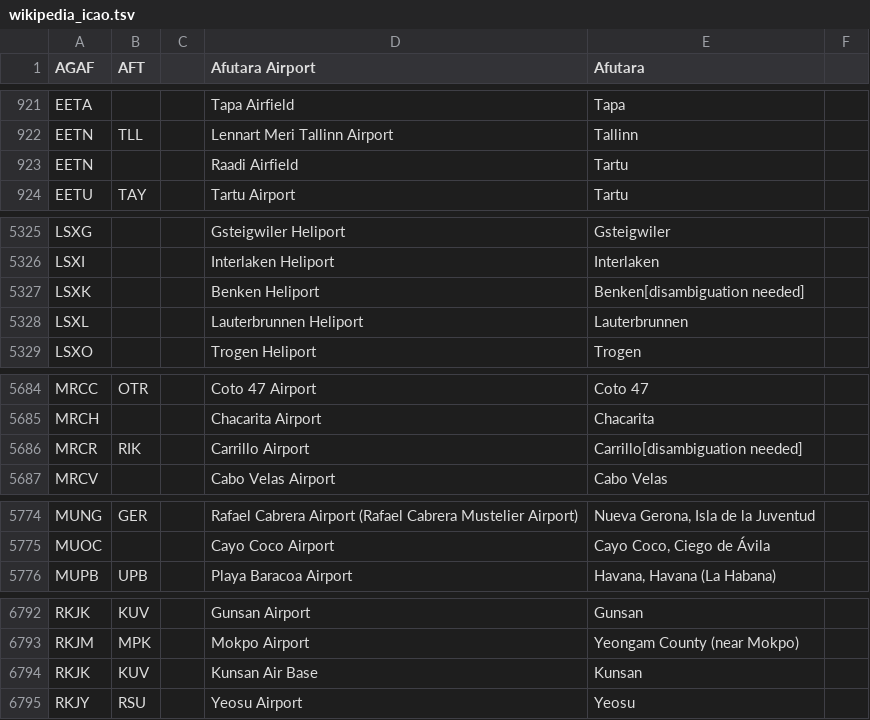
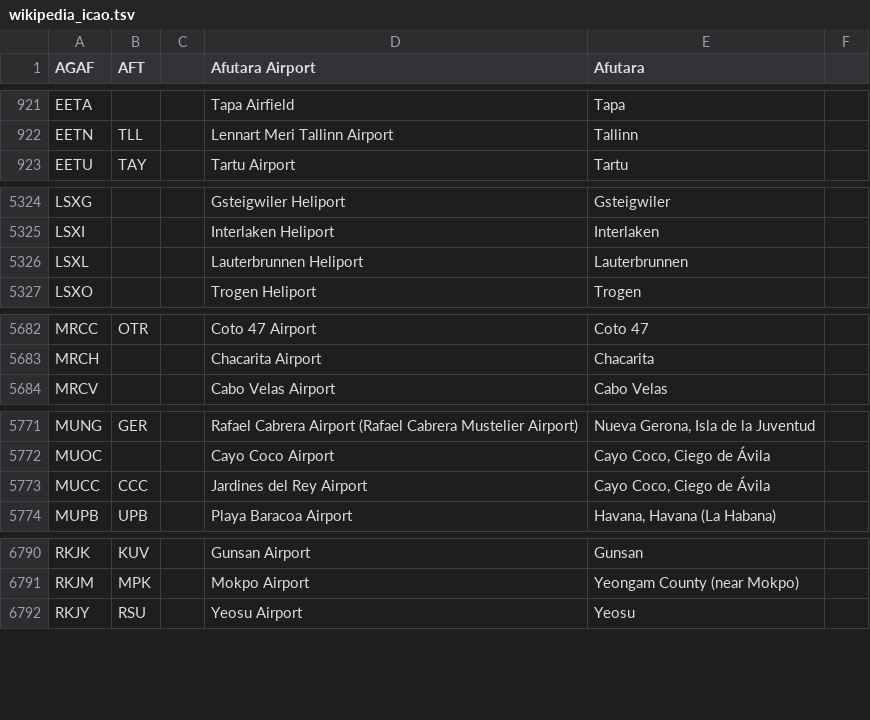
Before and after one commit to infochimps-data/infochimps-data, a TSV file: airline_flights/wikipedia_icao.tsv, drawn as a sheet; only a part is shown, gaps mark what is left out; the diff covers the shown part only.

```diff
--- a/airline_flights/wikipedia_icao.tsv
+++ b/airline_flights/wikipedia_icao.tsv
@@ -922,3 +922,2 @@ EETA			Tapa Airfield	Tapa
 EETN	TLL		Lennart Meri Tallinn Airport	Tallinn
-EETN			Raadi Airfield	Tartu
 EETU	TAY		Tartu Airport	Tartu
@@ -5326,3 +5325,2 @@ LSXG			Gsteigwiler Heliport	Gsteigwiler
 LSXI			Interlaken Heliport	Interlaken
-LSXK			Benken Heliport	Benken[disambiguation needed]
 LSXL			Lauterbrunnen Heliport	Lauterbrunnen
@@ -5685,3 +5683,2 @@ MRCC	OTR		Coto 47 Airport	Coto 47
 MRCH			Chacarita Airport	Chacarita
-MRCR	RIK		Carrillo Airport	Carrillo[disambiguation needed]
 MRCV			Cabo Velas Airport	Cabo Velas
@@ -5775,2 +5772,3 @@ MUNG	GER		Rafael Cabrera Airport (Rafael Cabrera Mustelier Airport)	Nueva Gerona
 MUOC			Cayo Coco Airport	Cayo Coco, Ciego de Ávila
+MUCC	CCC		Jardines del Rey Airport	Cayo Coco, Ciego de Ávila
 MUPB	UPB		Playa Baracoa Airport	Havana, Havana (La Habana)
@@ -6793,3 +6791,2 @@ RKJK	KUV		Gunsan Airport	Gunsan
 RKJM	MPK		Mokpo Airport	Yeongam County (near Mokpo)
-RKJK	KUV		Kunsan Air Base	Kunsan
 RKJY	RSU		Yeosu Airport	Yeosu
```
Also changed, not shown: 1 removed row and 63 edited cells elsewhere in this file, airline_flights/dataexpo_airports-raw.csv, airline_flights/wikipedia_iata.tsv, 2 other files.
